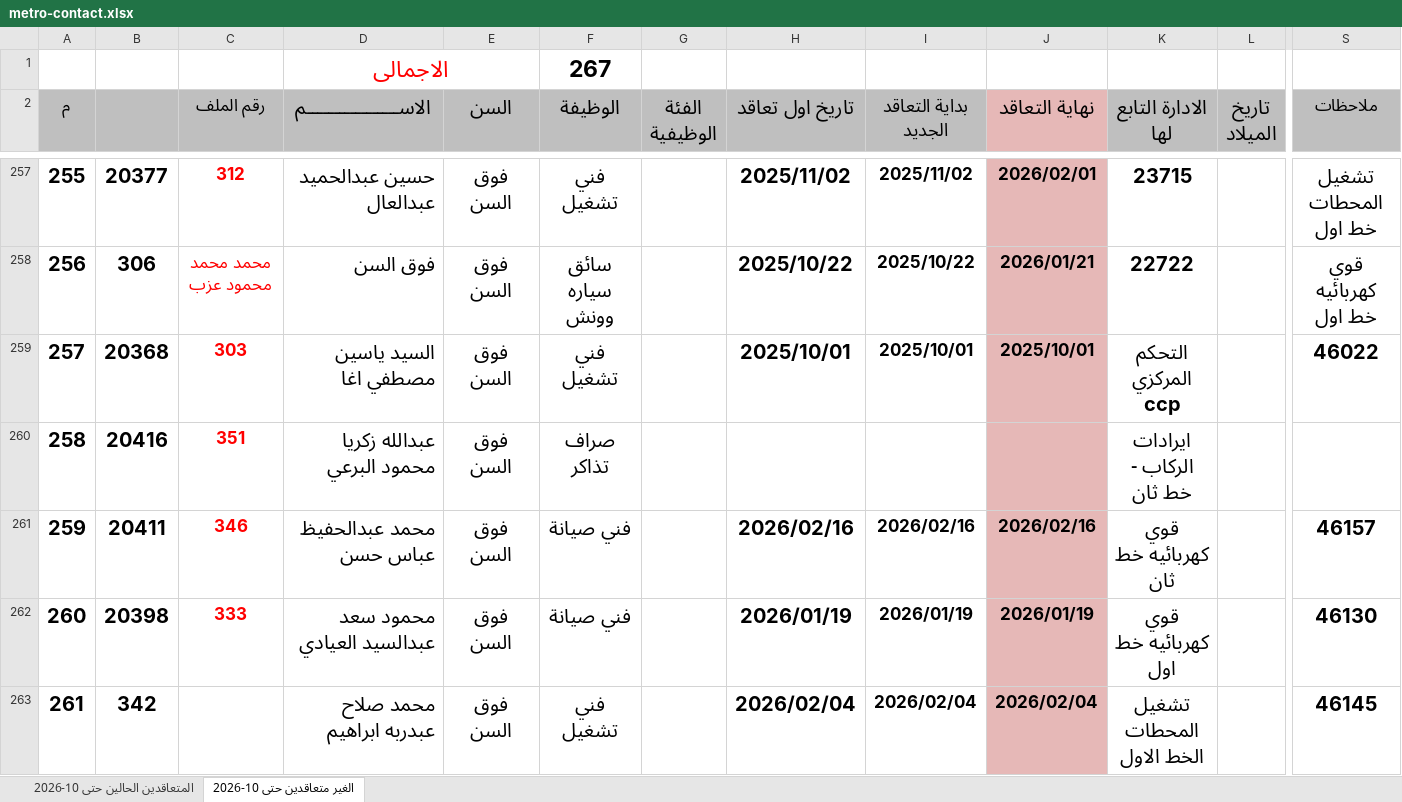
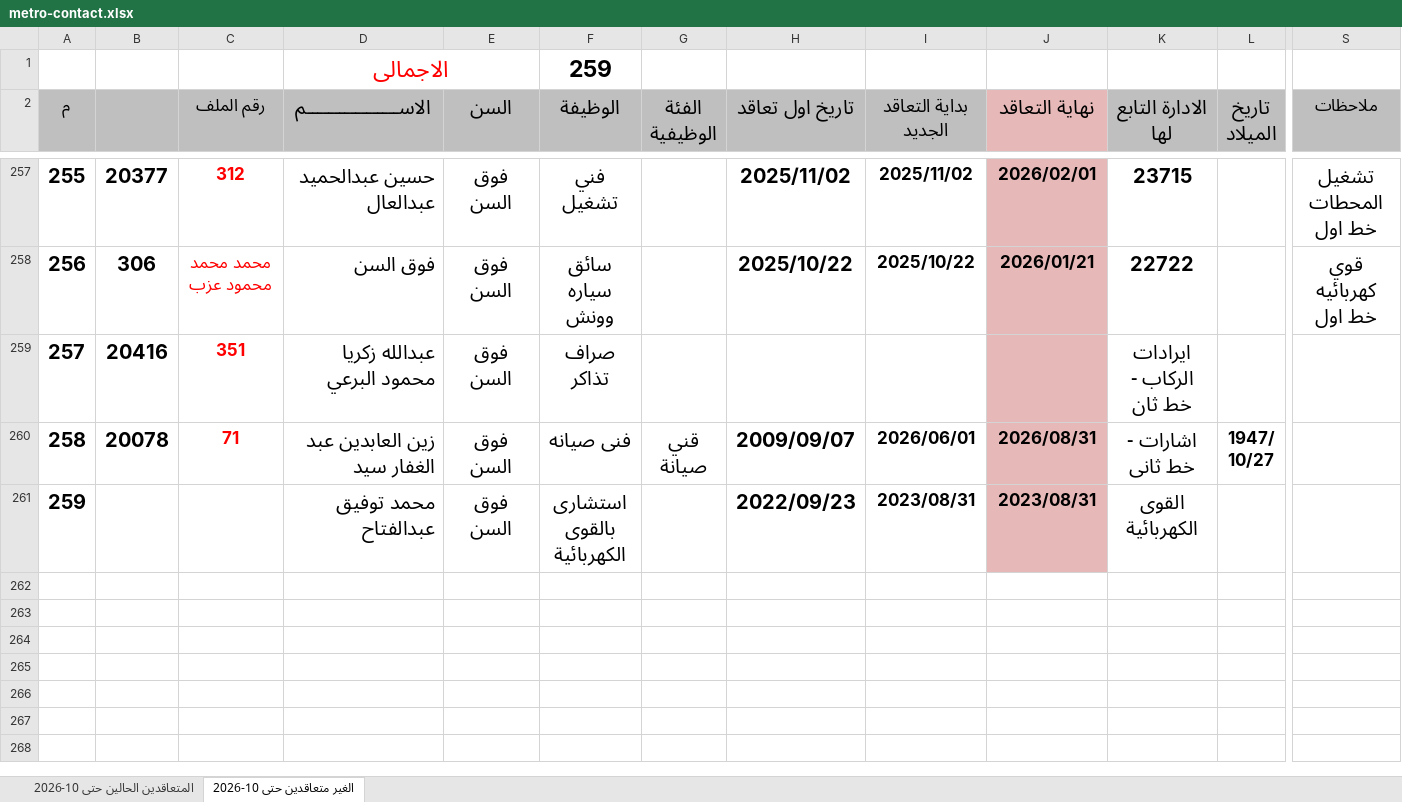
Before and after one commit to alisaeed9x/Metro, an Excel workbook: metro-contact.xlsx, sheet الغير متعاقدين حتى 10-2026, drawn as a sheet; only a part is shown, gaps mark what is left out; the shorter side is filled out with more unchanged rows; values as stored, in another font and other column widths than the file's, no borders; removed rows and columns are numbered as before the commit, all else as after; rows hold the shown columns only; the diff covers the shown part only; the diff names each change by its address in the sheet, - before the commit and + after, or states it on an @@ line.

Commit message:
auto update (23 cells, +5, -8)

```diff
--- a/metro-contact.xlsx (sheet الغير متعاقدين حتى 10-2026)
+++ b/metro-contact.xlsx (sheet الغير متعاقدين حتى 10-2026)
-F1 (الوظيفة): 267
+F1 (الوظيفة): 259
-row 259: 257 | 20368 | 303 | السيد ياسين مصطفي اغا | فوق السن | فني تشغيل |  | 2025/10/01 | 2025/10/01 | 2025/10/01 | التحكم المركزي ccp |  | 46022
@@ column A (م) renumbered from row 259 down @@
-row 261: 259 | 20411 | 346 | محمد عبدالحفيظ عباس حسن | فوق السن | فني صيانة |  | 2026/02/16 | 2026/02/16 | 2026/02/16 | قوي كهربائيه خط ثان |  | 46157
-row 262: 260 | 20398 | 333 | محمود سعد عبدالسيد العيادي | فوق السن | فني صيانة |  | 2026/01/19 | 2026/01/19 | 2026/01/19 | قوي كهربائيه خط اول |  | 46130
-row 263: 261 | 342 |  | محمد صلاح عبدربه ابراهيم | فوق السن | فني تشغيل |  | 2026/02/04 | 2026/02/04 | 2026/02/04 | تشغيل المحطات الخط الاول |  | 46145
```
Also changed, not shown: 4 removed rows and 2 edited cells elsewhere in this sheet, sheet المتعاقدين الحالين حتى 10-2026.
